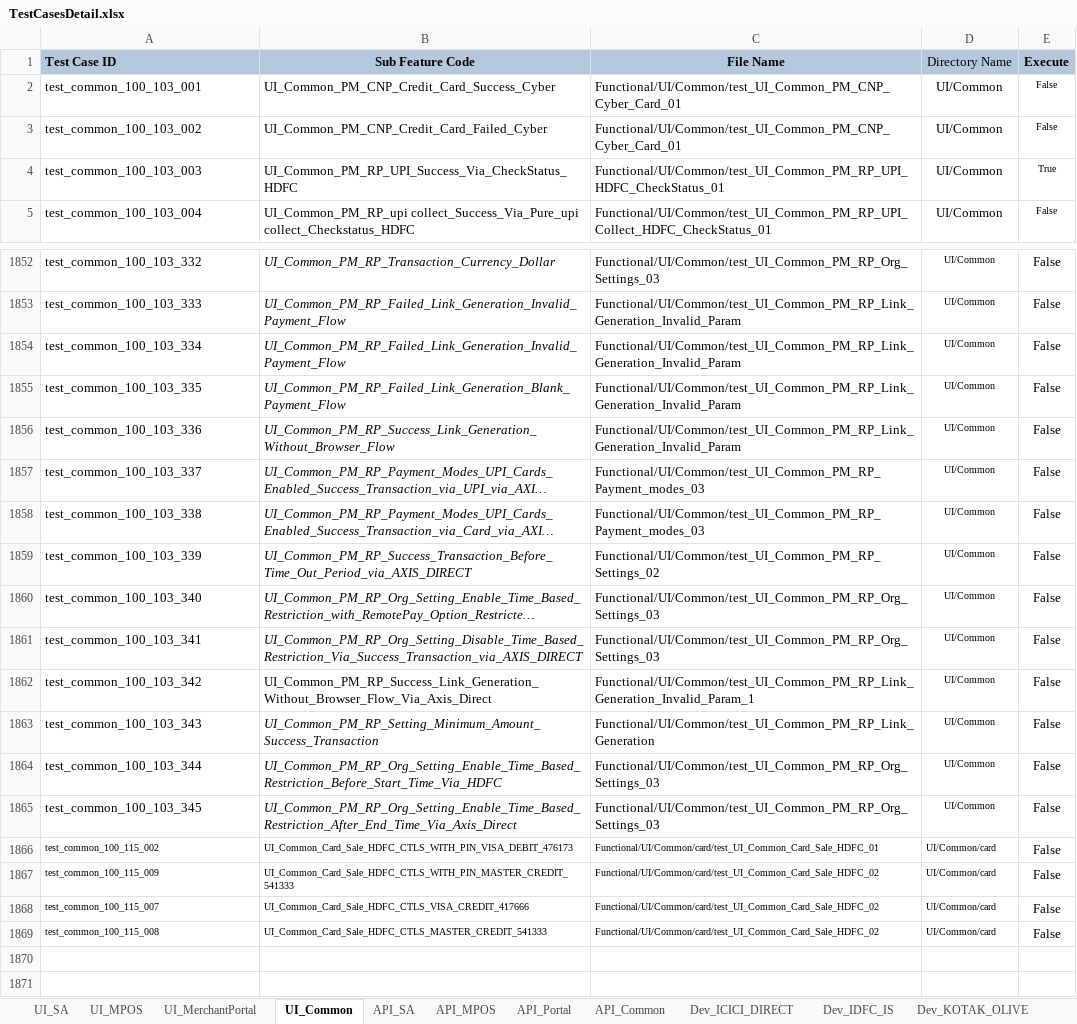
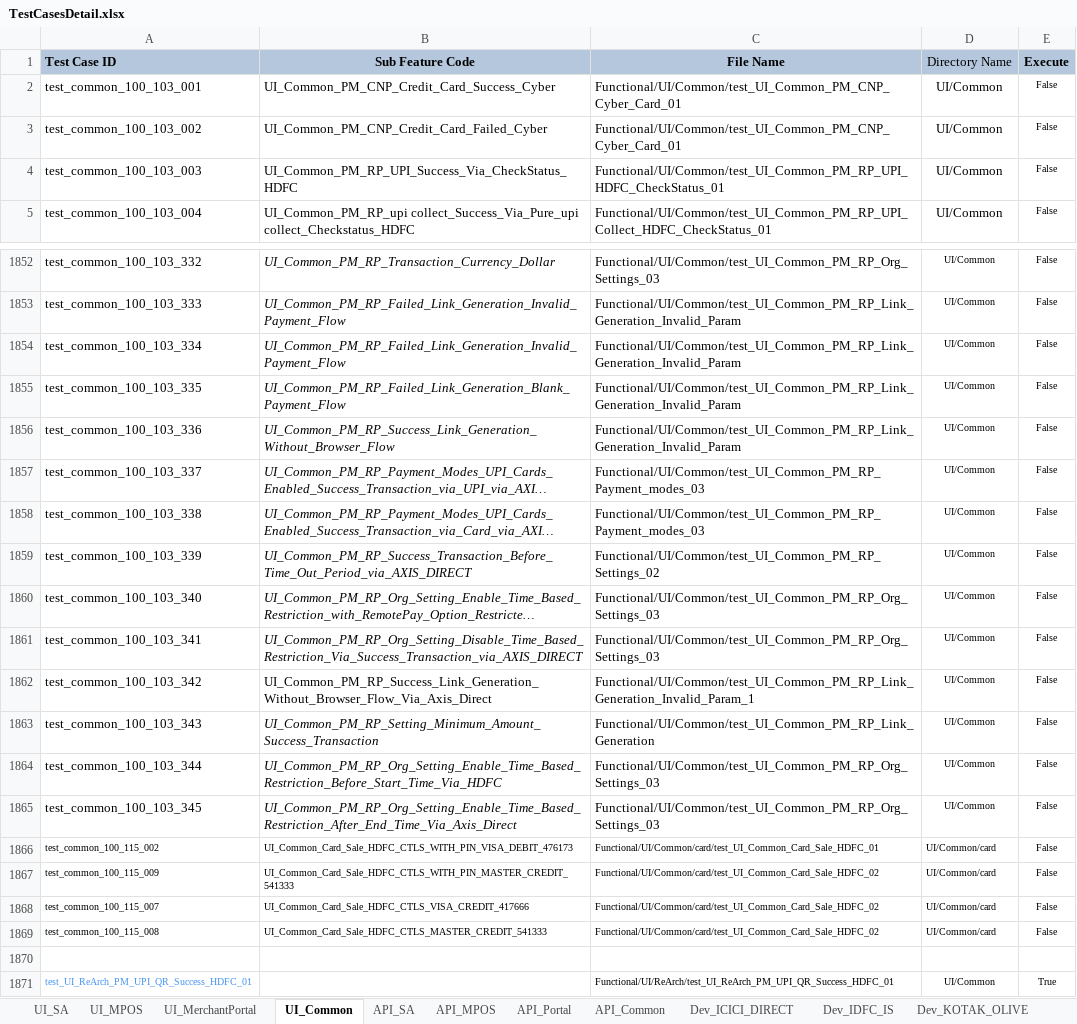
Before and after one commit to tularamsa1/ezeauto-rearch-automation-claude, an Excel workbook: DataProvider/TestCasesDetail.xlsx, sheet UI_Common, drawn as a sheet; only a part is shown, gaps mark what is left out; long unchanged cells end in …; values as stored, in another font and other column widths than the file's, no borders; the diff covers the shown part only; the diff names each change by its address in the sheet, - before the commit and + after, or states it on an @@ line.

```diff
--- a/DataProvider/TestCasesDetail.xlsx (sheet UI_Common)
+++ b/DataProvider/TestCasesDetail.xlsx (sheet UI_Common)
-E4 (Execute): True
+E4 (Execute): False
@@ E1852:E1869 text size: smaller @@
+row 1870: (empty)
+row 1871: test_UI_ReArch_PM_UPI_QR_Success_HDFC_01 |  | Functional/UI/ReArch/test_UI_ReArch_PM_UPI_QR_Success_HDFC_01 | UI/Common | True
```
Also changed, not shown: cell formats elsewhere in this sheet, 9 other files.
